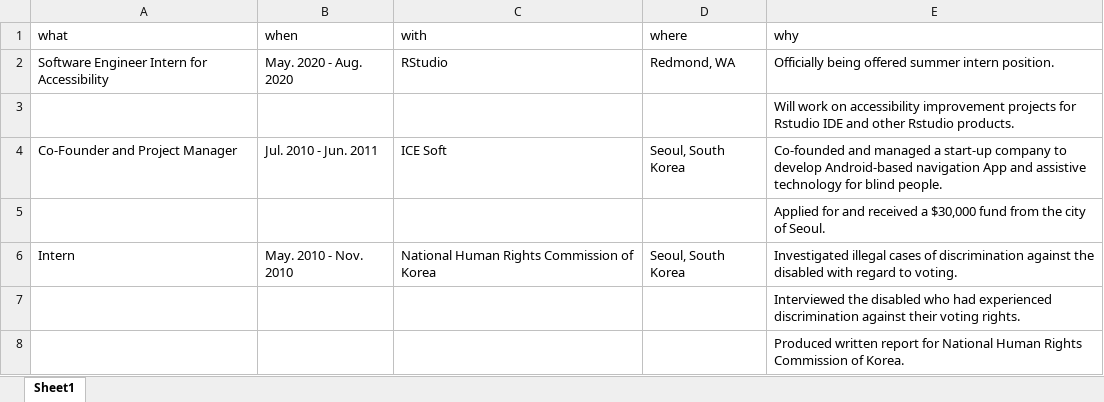
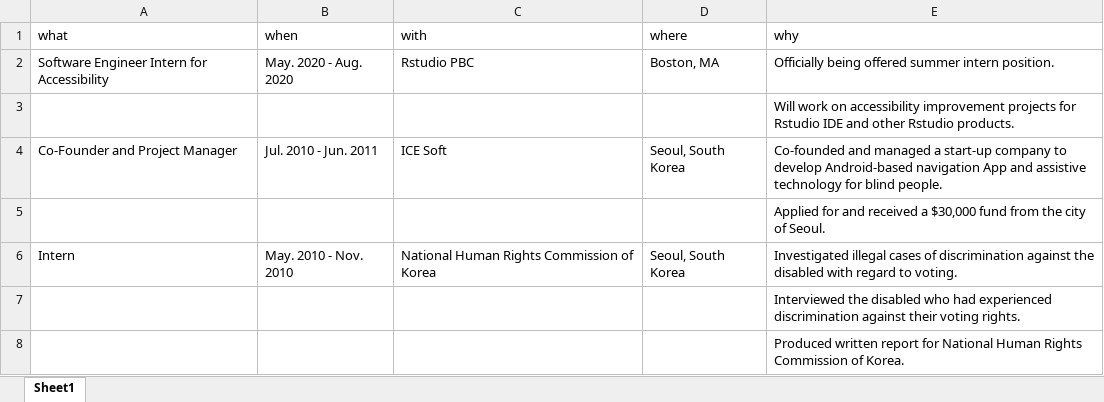
Before and after one commit to jooyoungseo/jy_CV, an Excel workbook: data/working-experience.xlsx, sheet Sheet1, drawn as a sheet; values as stored, in another font and other column widths than the file's, no borders; the diff names each change by its address in the sheet, - before the commit and + after, or states it on an @@ line.

```diff
--- a/data/working-experience.xlsx (sheet Sheet1)
+++ b/data/working-experience.xlsx (sheet Sheet1)
-C2 (with): RStudio
+C2 (with): Rstudio PBC
-D2 (where): Redmond, WA
+D2 (where): Boston, MA
```
Also changed, not shown: 2 other files.
